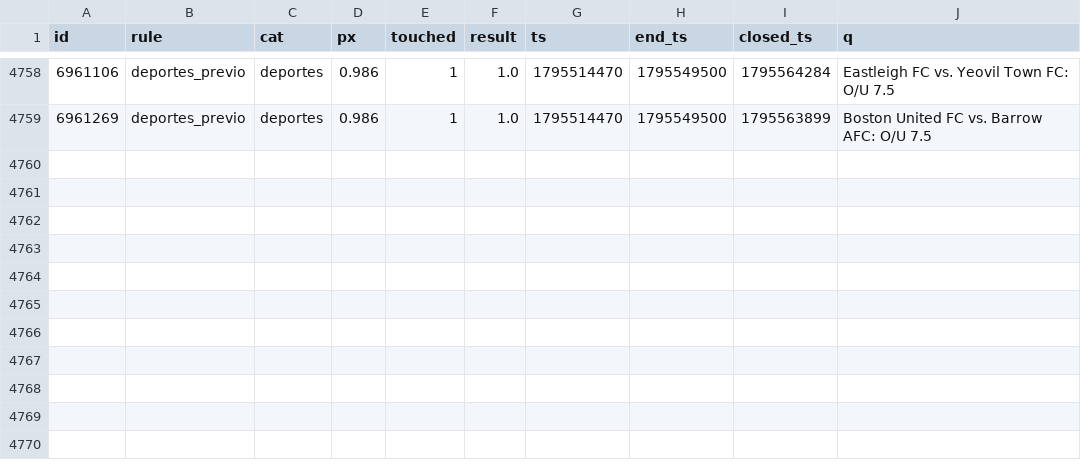
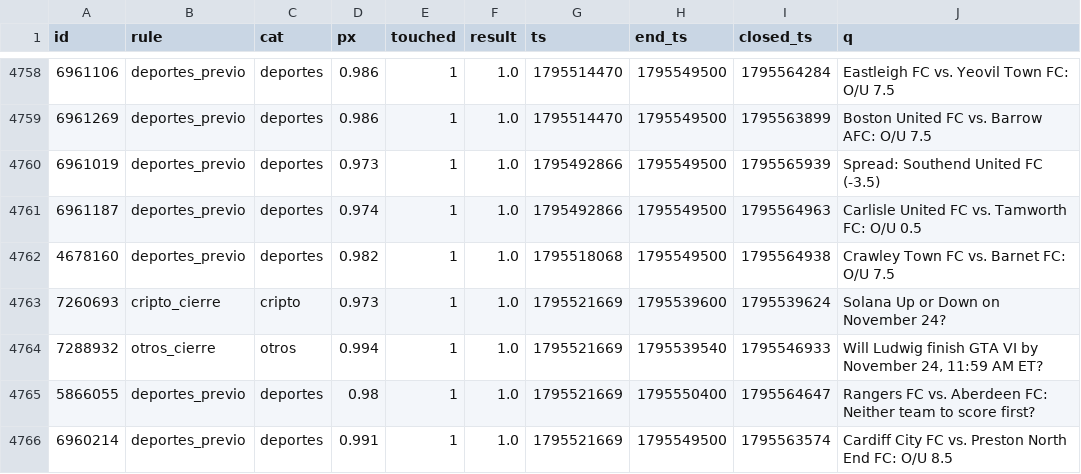
Before and after one commit to changelcerdajr-svg/changelpina, a CSV file: sweeper/data/paper/shadow_closed.csv, drawn as a sheet; only a part is shown, gaps mark what is left out; the diff names each change by its address in the sheet, - before the commit and + after, or states it on an @@ line.

```diff
--- a/sweeper/data/paper/shadow_closed.csv
+++ b/sweeper/data/paper/shadow_closed.csv
+row 4760: 6961019 | deportes_previo | deportes | 0.973 | 1 | 1.0 | 1795492866 | 1795549500 | 1795565939 | Spread: Southend United FC (-3.5)
+row 4761: 6961187 | deportes_previo | deportes | 0.974 | 1 | 1.0 | 1795492866 | 1795549500 | 1795564963 | Carlisle United FC vs. Tamworth FC: O/U 0.5
+row 4762: 4678160 | deportes_previo | deportes | 0.982 | 1 | 1.0 | 1795518068 | 1795549500 | 1795564938 | Crawley Town FC vs. Barnet FC: O/U 7.5
+row 4763: 7260693 | cripto_cierre | cripto | 0.973 | 1 | 1.0 | 1795521669 | 1795539600 | 1795539624 | Solana Up or Down on November 24?
+row 4764: 7288932 | otros_cierre | otros | 0.994 | 1 | 1.0 | 1795521669 | 1795539540 | 1795546933 | Will Ludwig finish GTA VI by November 24, 11:59 AM ET?
+row 4765: 5866055 | deportes_previo | deportes | 0.98 | 1 | 1.0 | 1795521669 | 1795550400 | 1795564647 | Rangers FC vs. Aberdeen FC: Neither team to score first?
+row 4766: 6960214 | deportes_previo | deportes | 0.991 | 1 | 1.0 | 1795521669 | 1795549500 | 1795563574 | Cardiff City FC vs. Preston North End FC: O/U 8.5
```
Also changed, not shown: 8 other files.
